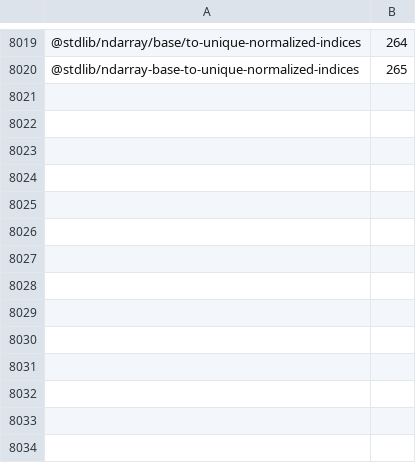
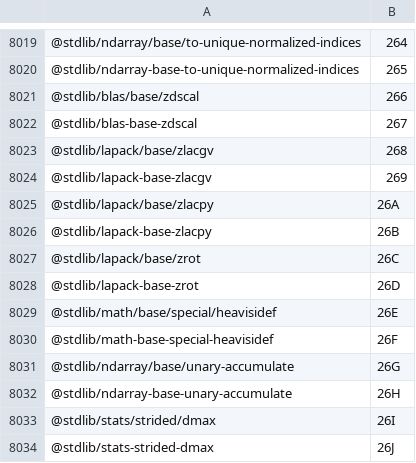
Before and after one commit to stdlib-js/error-tools-pkg2id, a CSV file: data/data.csv, drawn as a sheet; only a part is shown, gaps mark what is left out; the diff names each change by its address in the sheet, - before the commit and + after, or states it on an @@ line.

```diff
--- a/data/data.csv
+++ b/data/data.csv
+row 8021: @stdlib/blas/base/zdscal | 266
+row 8022: @stdlib/blas-base-zdscal | 267
+row 8023: @stdlib/lapack/base/zlacgv | 268
+row 8024: @stdlib/lapack-base-zlacgv | 269
+row 8025: @stdlib/lapack/base/zlacpy | 26A
+row 8026: @stdlib/lapack-base-zlacpy | 26B
+row 8027: @stdlib/lapack/base/zrot | 26C
+row 8028: @stdlib/lapack-base-zrot | 26D
+row 8029: @stdlib/math/base/special/heavisidef | 26E
+row 8030: @stdlib/math-base-special-heavisidef | 26F
+row 8031: @stdlib/ndarray/base/unary-accumulate | 26G
+row 8032: @stdlib/ndarray-base-unary-accumulate | 26H
+row 8033: @stdlib/stats/strided/dmax | 26I
+row 8034: @stdlib/stats-strided-dmax | 26J
```
Also changed, not shown: 5 other files.
